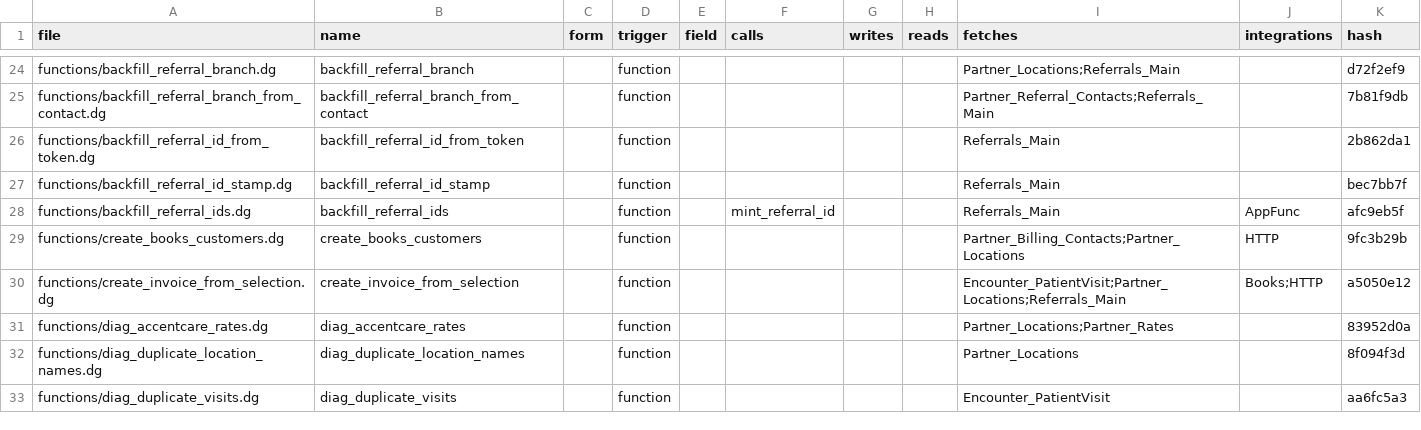
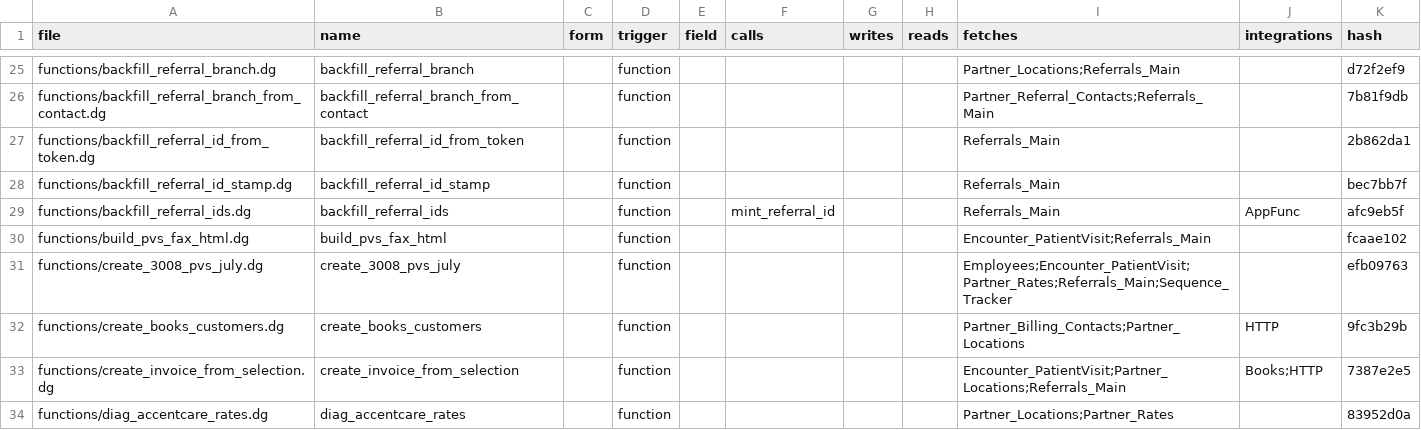
Before and after one commit to m1ndspark/sos-emr, a TSV file: MANIFEST.tsv, drawn as a sheet; only a part is shown, gaps mark what is left out; the shorter side is filled out with more unchanged rows; the diff covers the shown part only.

Commit message:
sync: v29 export, mirror create_invoice_from_selection and PVS Fax Review On Load
- commit SOS_Referrals_App_2026-08-20_v29.ds and copy to SOS_Referrals_App.ds
- functions/create_invoice_from_selection.dg extracted from v29 (v_body per visit,
  stamped on complexity and every fee line, ifnull guards)
- PVS_Fax_Review/OnLoad__PVS_Fax_Review_On_Load.dg created from v29 and patched so
  the attachment picker also offers PVS_3008_Upload
- MANIFEST.tsv regenerated against v29, 158 rows
- context/23_task_list.md: four SUPPLY TO CCODE / blocking rows closed, four new rows

```diff
--- a/MANIFEST.tsv
+++ b/MANIFEST.tsv
@@ -28,4 +29,6 @@ functions/backfill_referral_id_stamp.dg	backfill_referral_id_stamp		function
 functions/backfill_referral_ids.dg	backfill_referral_ids		function		mint_referral_id			Referrals_Main	AppFunc	afc9eb5f
+functions/build_pvs_fax_html.dg	build_pvs_fax_html		function					Encounter_PatientVisit;Referrals_Main		fcaae102
+functions/create_3008_pvs_july.dg	create_3008_pvs_july		function					Employees;Encounter_PatientVisit;Partner_Rates;Referrals_Main;Sequence_Tracker		efb09763
 functions/create_books_customers.dg	create_books_customers		function					Partner_Billing_Contacts;Partner_Locations	HTTP	9fc3b29b
-functions/create_invoice_from_selection.dg	create_invoice_from_selection		function					Encounter_PatientVisit;Partner_Locations;Referrals_Main	Books;HTTP	a5050e12
+functions/create_invoice_from_selection.dg	create_invoice_from_selection		function					Encounter_PatientVisit;Partner_Locations;Referrals_Main	Books;HTTP	7387e2e5
 functions/diag_accentcare_rates.dg	diag_accentcare_rates		function					Partner_Locations;Partner_Rates		83952d0a
```
Also changed, not shown: 7 added rows elsewhere in this file, 4 other files.
